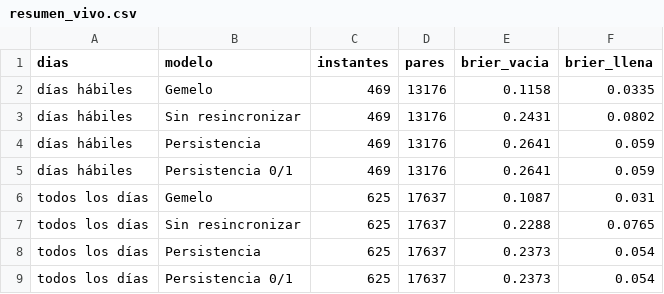
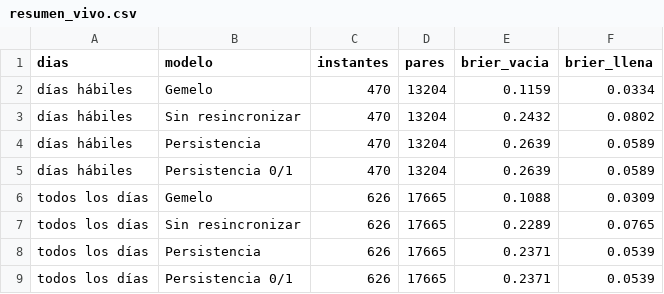
Before and after one commit to ignaburger68-hub/ecobici-gemelo, a CSV file: gemelo_vivo/resumen_vivo.csv, drawn as a sheet.

```diff
--- a/gemelo_vivo/resumen_vivo.csv
+++ b/gemelo_vivo/resumen_vivo.csv
@@ -1,9 +1,9 @@
 dias,modelo,instantes,pares,brier_vacia,brier_llena
-días hábiles,Gemelo,469,13176,0.1158,0.0335
-días hábiles,Sin resincronizar,469,13176,0.2431,0.0802
-días hábiles,Persistencia,469,13176,0.2641,0.059
-días hábiles,Persistencia 0/1,469,13176,0.2641,0.059
-todos los días,Gemelo,625,17637,0.1087,0.031
-todos los días,Sin resincronizar,625,17637,0.2288,0.0765
-todos los días,Persistencia,625,17637,0.2373,0.054
-todos los días,Persistencia 0/1,625,17637,0.2373,0.054
+días hábiles,Gemelo,470,13204,0.1159,0.0334
+días hábiles,Sin resincronizar,470,13204,0.2432,0.0802
+días hábiles,Persistencia,470,13204,0.2639,0.0589
+días hábiles,Persistencia 0/1,470,13204,0.2639,0.0589
+todos los días,Gemelo,626,17665,0.1088,0.0309
+todos los días,Sin resincronizar,626,17665,0.2289,0.0765
+todos los días,Persistencia,626,17665,0.2371,0.0539
+todos los días,Persistencia 0/1,626,17665,0.2371,0.0539
```
Also changed, not shown: gemelo_vivo/evaluaciones.csv, gemelo_vivo/ultimo/comparacion_planes.csv, 11 other files.
